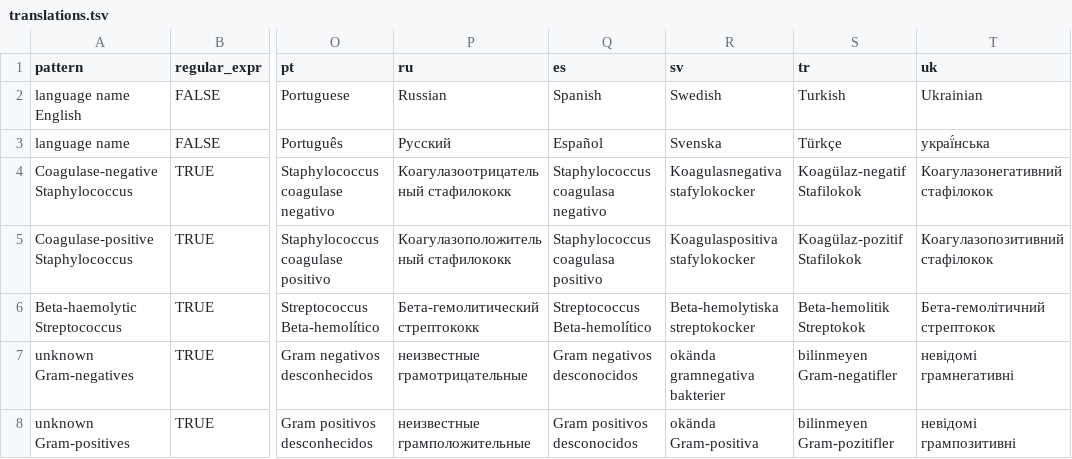
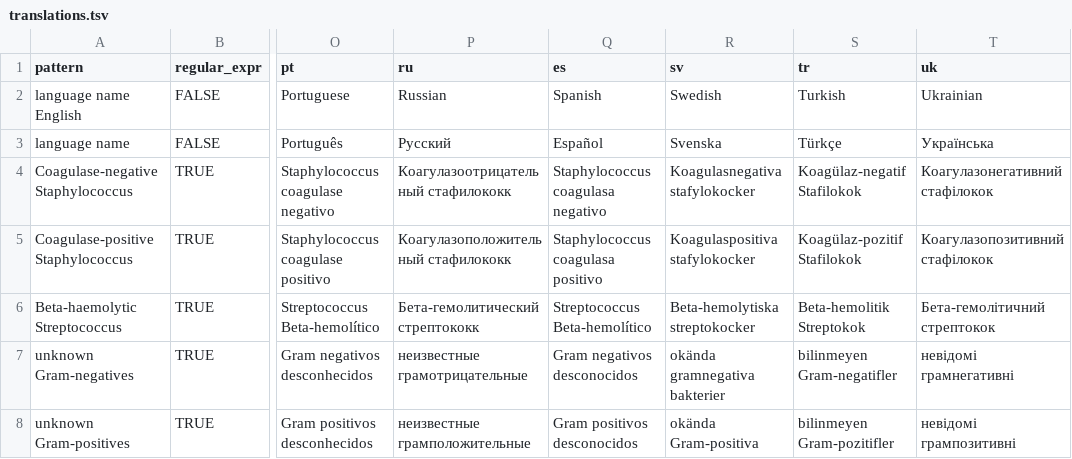
Before and after one commit to msberends/AMR, a TSV file: data-raw/translations.tsv, drawn as a sheet; only a part is shown, gaps mark what is left out; the diff names each change by its address in the sheet, - before the commit and + after, or states it on an @@ line.

```diff
--- a/data-raw/translations.tsv
+++ b/data-raw/translations.tsv
-T3 (uk): украї́нська
+T3 (uk): Українська
```
Also changed, not shown: 8 other files.
